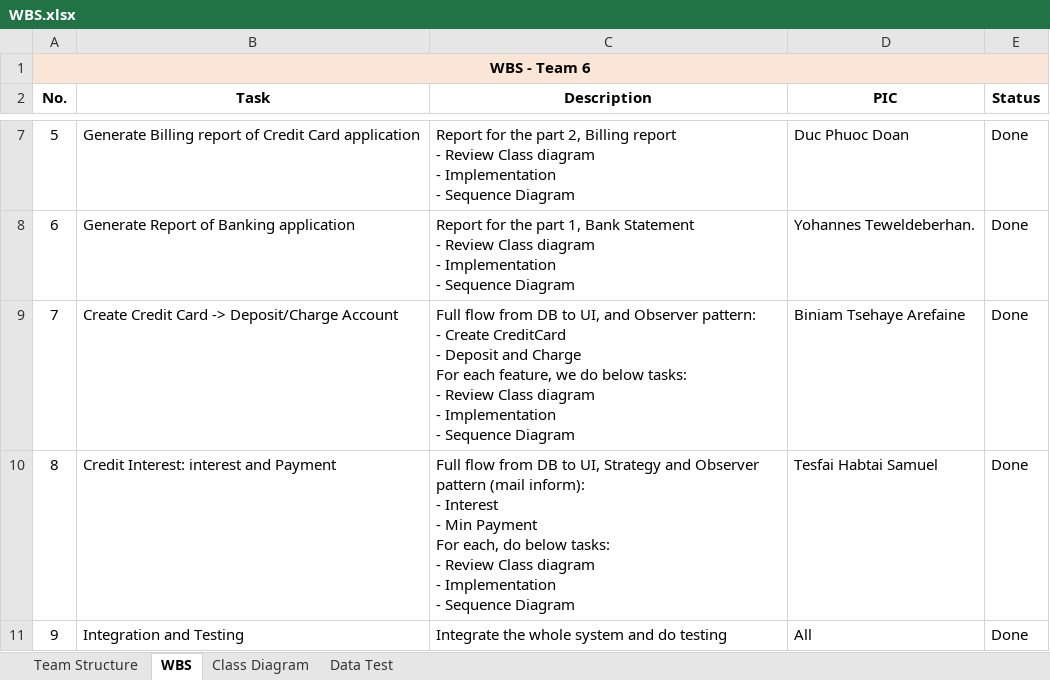
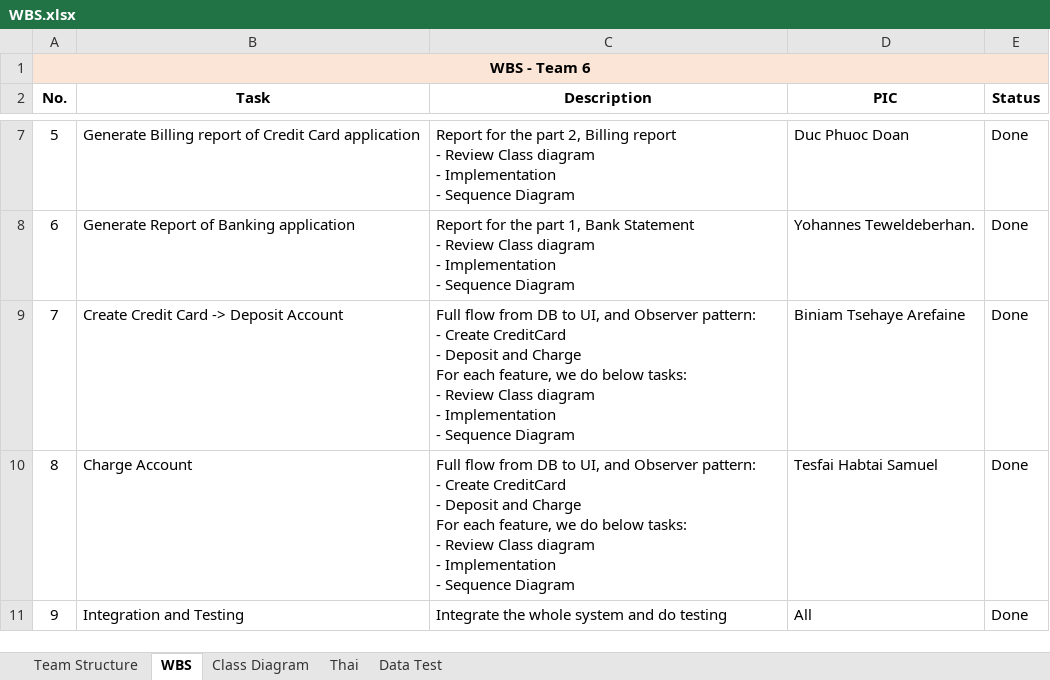
Before and after one commit to carwyndoan/bankproj, an Excel workbook: documents/WBS.xlsx, sheet WBS, drawn as a sheet; only a part is shown, gaps mark what is left out; values as stored, in another font and other column widths than the file's, no borders; ↵ is a line break in a cell; the diff names each change by its address in the sheet, - before the commit and + after, or states it on an @@ line.

```diff
--- a/documents/WBS.xlsx (sheet WBS)
+++ b/documents/WBS.xlsx (sheet WBS)
+sheet tab: Thai
-B9 (Task): Create Credit Card -> Deposit/Charge Account
+B9 (Task): Create Credit Card -> Deposit Account
-B10 (Task): Credit Interest: interest and Payment
+B10 (Task): Charge Account
-C10 (Description): …to UI, Strategy and Observer pattern (mail inform): ↵ - Interest ↵ - Min Payment ↵ For each, do below…
+C10 (Description): …to UI, and Observer pattern: ↵ - Create CreditCard ↵ - Deposit and Charge ↵ For each feature, we do below…
```
Also changed, not shown: sheet Team Structure, 5 other files.
